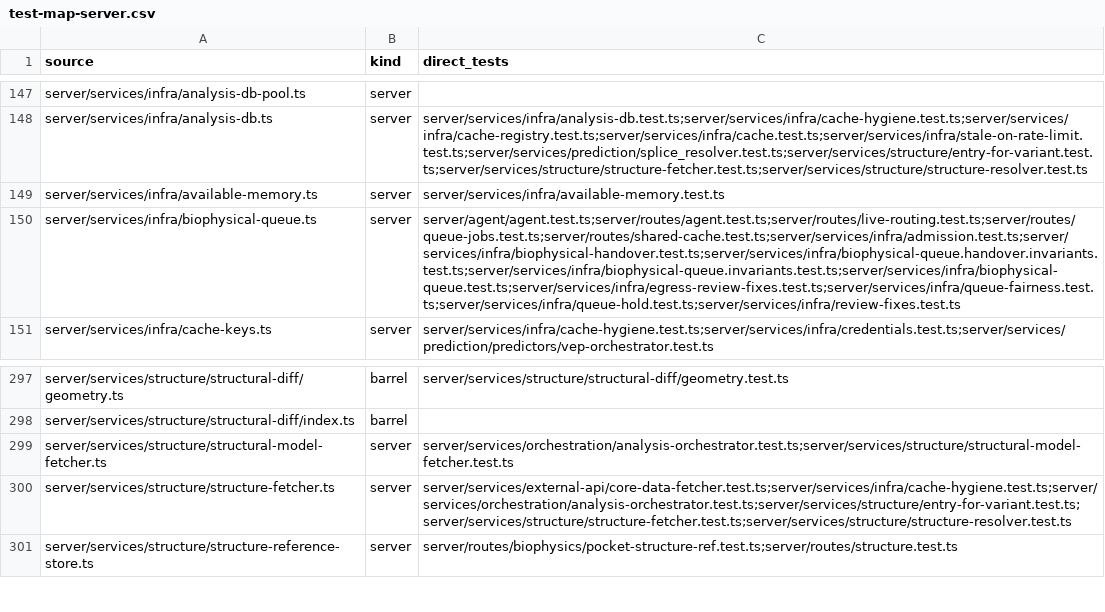
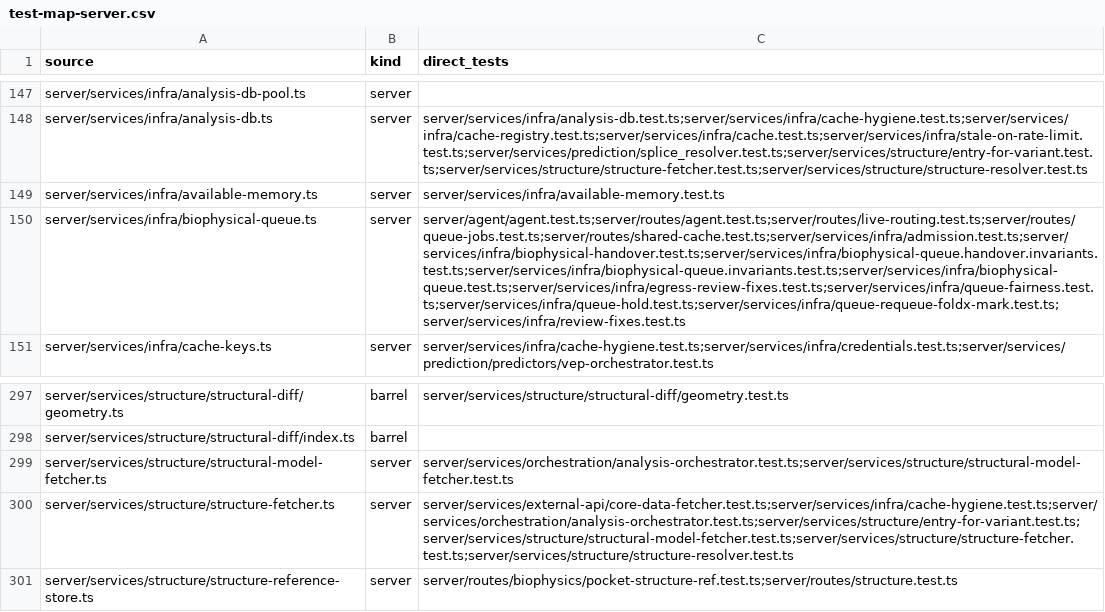
Before and after one commit to Huthaifa-HajAhmad/Missense-Structural-Explorer, a CSV file: doc/code-map/test-map-server.csv, drawn as a sheet; only a part is shown, gaps mark what is left out; the diff names each change by its address in the sheet, - before the commit and + after, or states it on an @@ line.

```diff
--- a/doc/code-map/test-map-server.csv
+++ b/doc/code-map/test-map-server.csv
-C150 (direct_tests): server/agent/agent.test.ts;server/routes/agent.test.ts;server/routes/live-routing.test.ts;server/routes/queue-jobs.test.ts;server/routes/shared-cache.test.ts;server/services/infra/admission.test.ts;server/services/infra/biophysical-handover.test.ts;server/services/infra/biophysical-queue.handover.invariants.test.ts;server/services/infra/biophysical-queue.invariants.test.ts;server/services/infra/biophysical-queue.test.ts;server/services/infra/egress-review-fixes.test.ts;server/services/infra/queue-fairness.test.ts;server/services/infra/queue-hold.test.ts;server/services/infra/review-fixes.test.ts
+C150 (direct_tests): server/agent/agent.test.ts;server/routes/agent.test.ts;server/routes/live-routing.test.ts;server/routes/queue-jobs.test.ts;server/routes/shared-cache.test.ts;server/services/infra/admission.test.ts;server/services/infra/biophysical-handover.test.ts;server/services/infra/biophysical-queue.handover.invariants.test.ts;server/services/infra/biophysical-queue.invariants.test.ts;server/services/infra/biophysical-queue.test.ts;server/services/infra/egress-review-fixes.test.ts;server/services/infra/queue-fairness.test.ts;server/services/infra/queue-hold.test.ts;server/services/infra/queue-requeue-foldx-mark.test.ts;server/services/infra/review-fixes.test.ts
-C300 (direct_tests): server/services/external-api/core-data-fetcher.test.ts;server/services/infra/cache-hygiene.test.ts;server/services/orchestration/analysis-orchestrator.test.ts;server/services/structure/entry-for-variant.test.ts;server/services/structure/structure-fetcher.test.ts;server/services/structure/structure-resolver.test.ts
+C300 (direct_tests): server/services/external-api/core-data-fetcher.test.ts;server/services/infra/cache-hygiene.test.ts;server/services/orchestration/analysis-orchestrator.test.ts;server/services/structure/entry-for-variant.test.ts;server/services/structure/structural-model-fetcher.test.ts;server/services/structure/structure-fetcher.test.ts;server/services/structure/structure-resolver.test.ts
```
Also changed, not shown: 22 other files.
